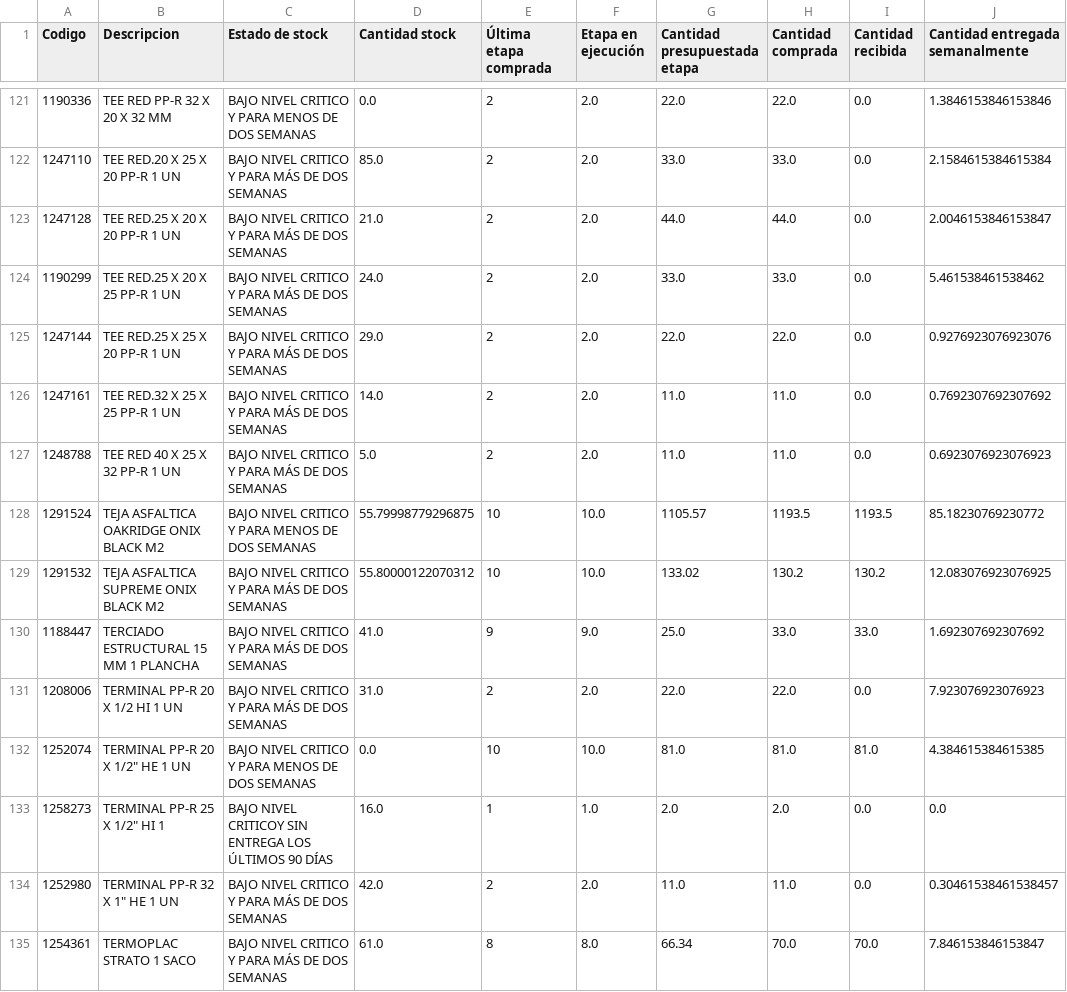
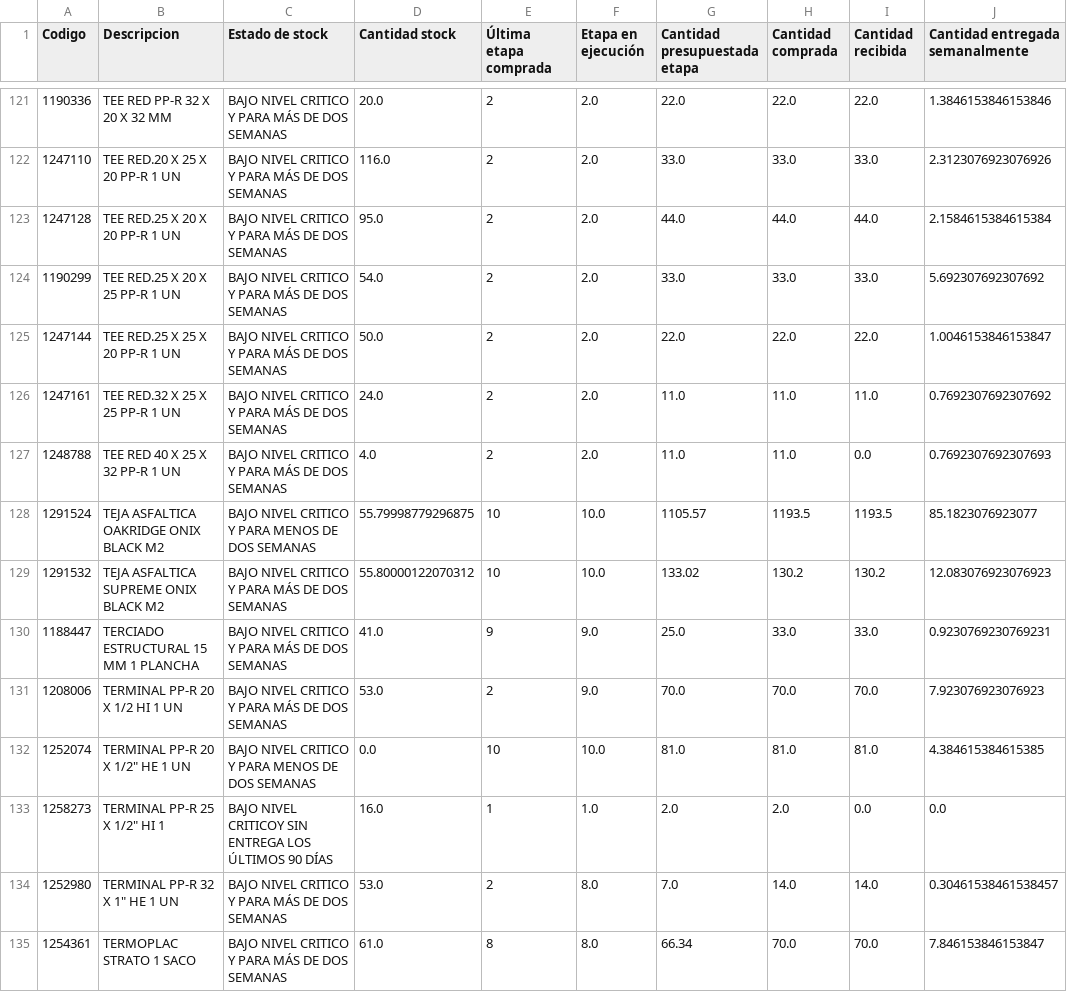
Before and after one commit to vsanma97/BRISAS-DE-MACHALI, a CSV file: productos.csv, drawn as a sheet; only a part is shown, gaps mark what is left out; the diff covers the shown part only; the diff names each change by its address in the sheet, - before the commit and + after, or states it on an @@ line.

```diff
--- a/productos.csv
+++ b/productos.csv
-C121 (Estado de stock): BAJO NIVEL CRITICO Y PARA MENOS DE DOS SEMANAS
+C121 (Estado de stock): BAJO NIVEL CRITICO Y PARA MÁS DE DOS SEMANAS
-D121 (Cantidad stock): 0.0
+D121 (Cantidad stock): 20.0
-I121 (Cantidad recibida): 0.0
+I121 (Cantidad recibida): 22.0
-D122 (Cantidad stock): 85.0
+D122 (Cantidad stock): 116.0
-I122 (Cantidad recibida): 0.0
+I122 (Cantidad recibida): 33.0
-J122 (Cantidad entregada semanalmente): 2.1584615384615384
+J122 (Cantidad entregada semanalmente): 2.3123076923076926
-D123 (Cantidad stock): 21.0
+D123 (Cantidad stock): 95.0
-I123 (Cantidad recibida): 0.0
+I123 (Cantidad recibida): 44.0
-J123 (Cantidad entregada semanalmente): 2.0046153846153847
+J123 (Cantidad entregada semanalmente): 2.1584615384615384
-D124 (Cantidad stock): 24.0
+D124 (Cantidad stock): 54.0
-I124 (Cantidad recibida): 0.0
+I124 (Cantidad recibida): 33.0
-J124 (Cantidad entregada semanalmente): 5.461538461538462
+J124 (Cantidad entregada semanalmente): 5.692307692307692
-D125 (Cantidad stock): 29.0
+D125 (Cantidad stock): 50.0
-I125 (Cantidad recibida): 0.0
+I125 (Cantidad recibida): 22.0
-J125 (Cantidad entregada semanalmente): 0.9276923076923076
+J125 (Cantidad entregada semanalmente): 1.0046153846153847
-D126 (Cantidad stock): 14.0
+D126 (Cantidad stock): 24.0
-I126 (Cantidad recibida): 0.0
+I126 (Cantidad recibida): 11.0
-D127 (Cantidad stock): 5.0
+D127 (Cantidad stock): 4.0
-J127 (Cantidad entregada semanalmente): 0.6923076923076923
+J127 (Cantidad entregada semanalmente): 0.7692307692307693
-J128 (Cantidad entregada semanalmente): 85.18230769230772
+J128 (Cantidad entregada semanalmente): 85.1823076923077
-J129 (Cantidad entregada semanalmente): 12.083076923076925
+J129 (Cantidad entregada semanalmente): 12.083076923076923
-J130 (Cantidad entregada semanalmente): 1.692307692307692
+J130 (Cantidad entregada semanalmente): 0.9230769230769231
-D131 (Cantidad stock): 31.0
+D131 (Cantidad stock): 53.0
-F131 (Etapa en ejecución): 2.0
+F131 (Etapa en ejecución): 9.0
-G131 (Cantidad presupuestada etapa): 22.0
+G131 (Cantidad presupuestada etapa): 70.0
-H131 (Cantidad comprada): 22.0
+H131 (Cantidad comprada): 70.0
-I131 (Cantidad recibida): 0.0
+I131 (Cantidad recibida): 70.0
-D134 (Cantidad stock): 42.0
+D134 (Cantidad stock): 53.0
-F134 (Etapa en ejecución): 2.0
+F134 (Etapa en ejecución): 8.0
-G134 (Cantidad presupuestada etapa): 11.0
+G134 (Cantidad presupuestada etapa): 7.0
-H134 (Cantidad comprada): 11.0
+H134 (Cantidad comprada): 14.0
-I134 (Cantidad recibida): 0.0
+I134 (Cantidad recibida): 14.0
```
Also changed, not shown: 166 edited cells elsewhere in this file.
